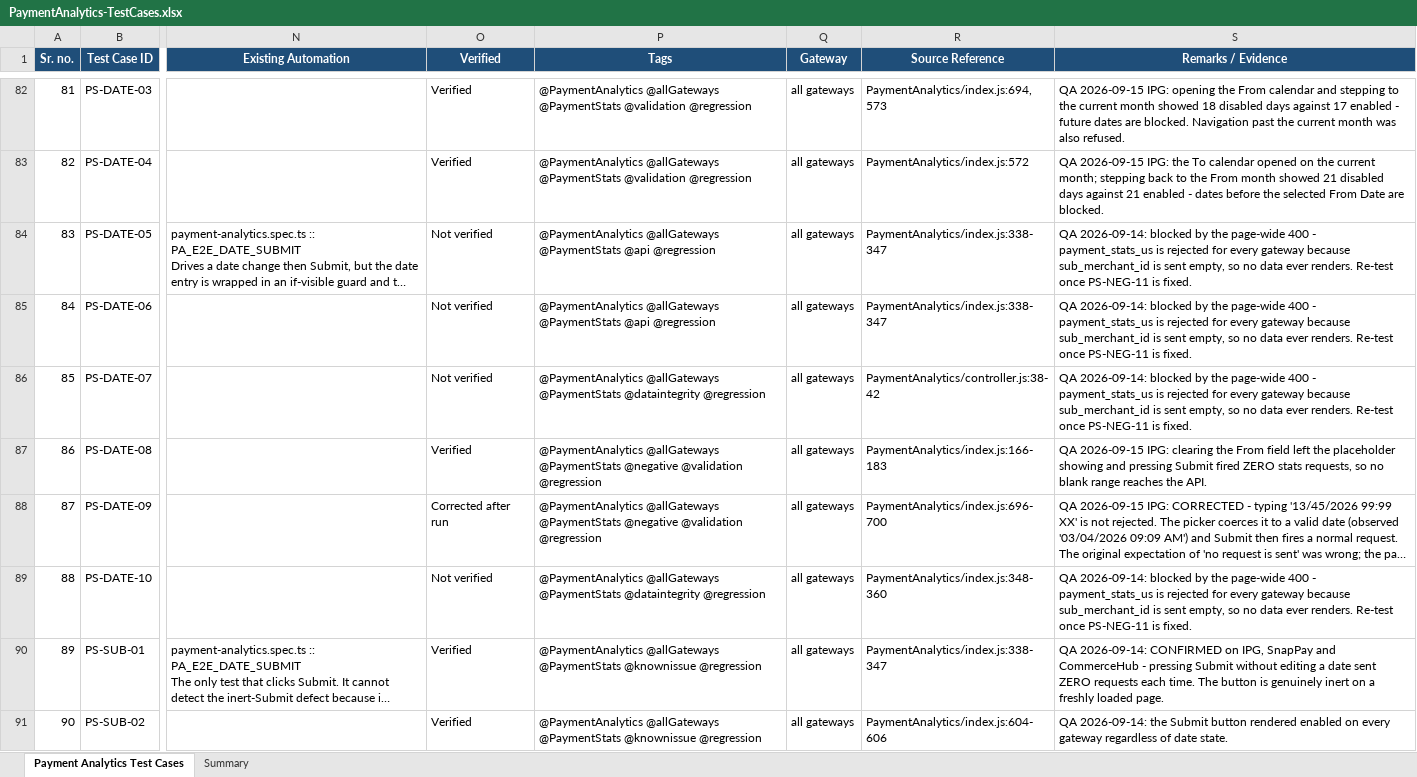
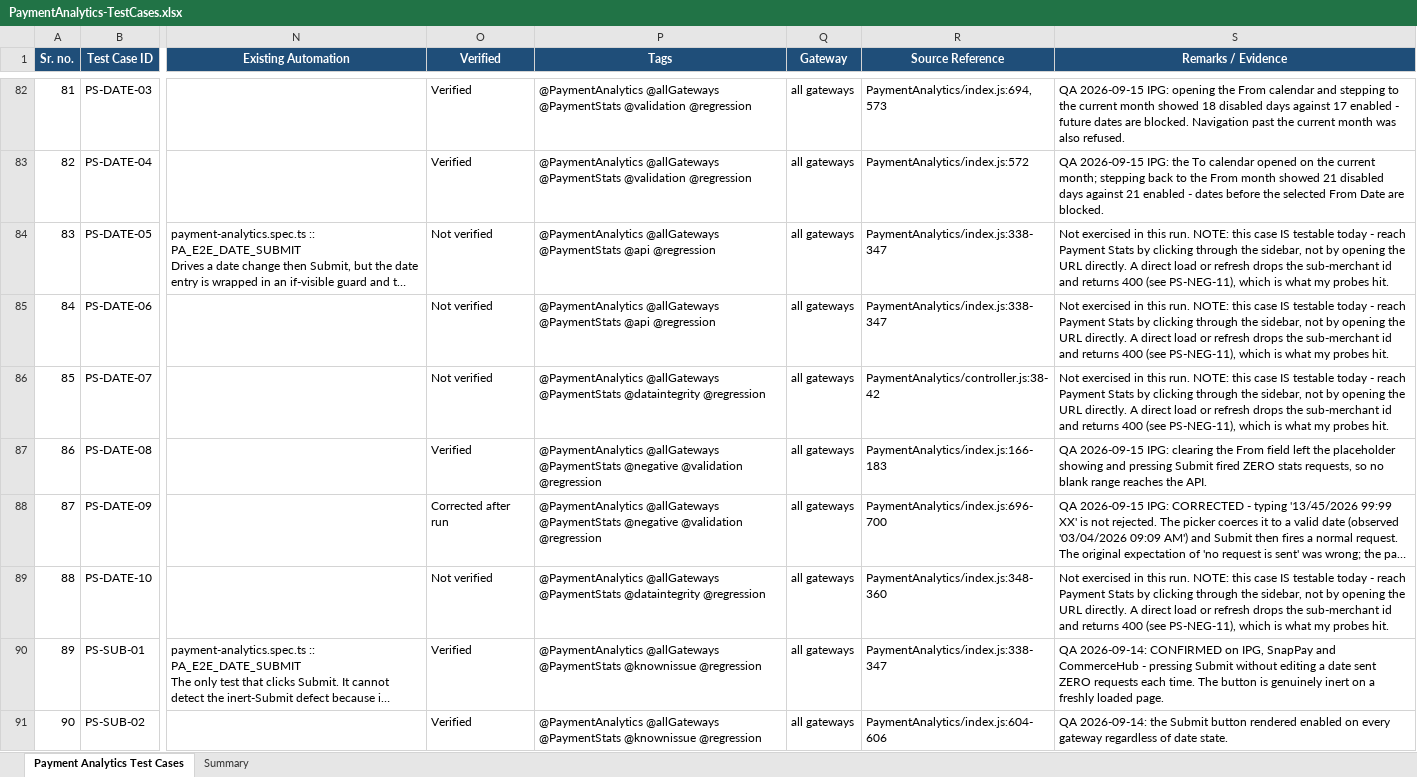
Before and after one commit to ramamurari-Tilli/Designs, an Excel workbook: PaymentAnalytics-TestCases.xlsx, sheet Payment Analytics Test Cases, drawn as a sheet; only a part is shown, gaps mark what is left out; long unchanged cells end in …; values as stored, in another font and other column widths than the file's, no borders; the diff covers the shown part only; the diff names each change by its address in the sheet, - before the commit and + after, or states it on an @@ line.

Commit message:
Correct PS-NEG-11: Payment Stats fails on refresh only, not   every request

```diff
--- a/PaymentAnalytics-TestCases.xlsx (sheet Payment Analytics Test Cases)
+++ b/PaymentAnalytics-TestCases.xlsx (sheet Payment Analytics Test Cases)
-S84:S86 (Remarks / Evidence): QA 2026-09-14: blocked by the page-wide 400 - payment_stats_us is rejected for every gateway because sub_merchant_id is sent empty, so no data ever renders. Re-test once PS-NEG-11 is fixed.
+S84:S86 (Remarks / Evidence): Not exercised in this run. NOTE: this case IS testable today - reach Payment Stats by clicking through the sidebar, not by opening the URL directly. A direct load or refresh drops the sub-merchant id and returns 400 (see PS-NEG-11), which is what my probes hit.
-S89 (Remarks / Evidence): QA 2026-09-14: blocked by the page-wide 400 - payment_stats_us is rejected for every gateway because sub_merchant_id is sent empty, so no data ever renders. Re-test once PS-NEG-11 is fixed.
+S89 (Remarks / Evidence): Not exercised in this run. NOTE: this case IS testable today - reach Payment Stats by clicking through the sidebar, not by opening the URL directly. A direct load or refresh drops the sub-merchant id and returns 400 (see PS-NEG-11), which is what my probes hit.
```
Also changed, not shown: 31 edited cells elsewhere in this sheet, sheet Summary.
